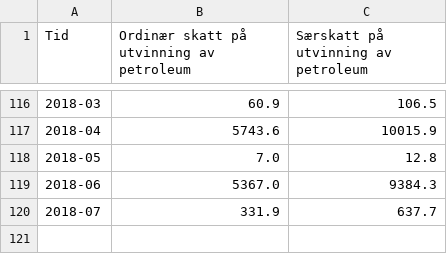
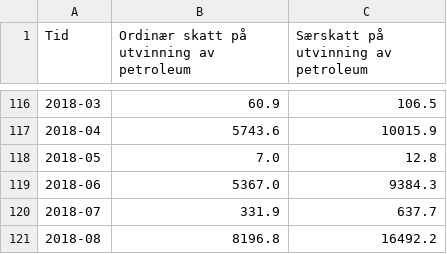
Before and after one commit to ivarref/clj-simple-chart, a CSV file: data/7022/7022-deagg-summed.csv, drawn as a sheet; only a part is shown, gaps mark what is left out.

```diff
--- a/data/7022/7022-deagg-summed.csv
+++ b/data/7022/7022-deagg-summed.csv
@@ -120 +120,2 @@ Tid,Ordinær skatt på utvinning av petroleum,Særskatt på utvinning av petrole
 2018-07,331.9,637.7
+2018-08,8196.8,16492.2
```
Also changed, not shown: data/7022/7022-by-region.csv, data/7022/7022-deagg-summed-12-mms.csv, 11 other files.
